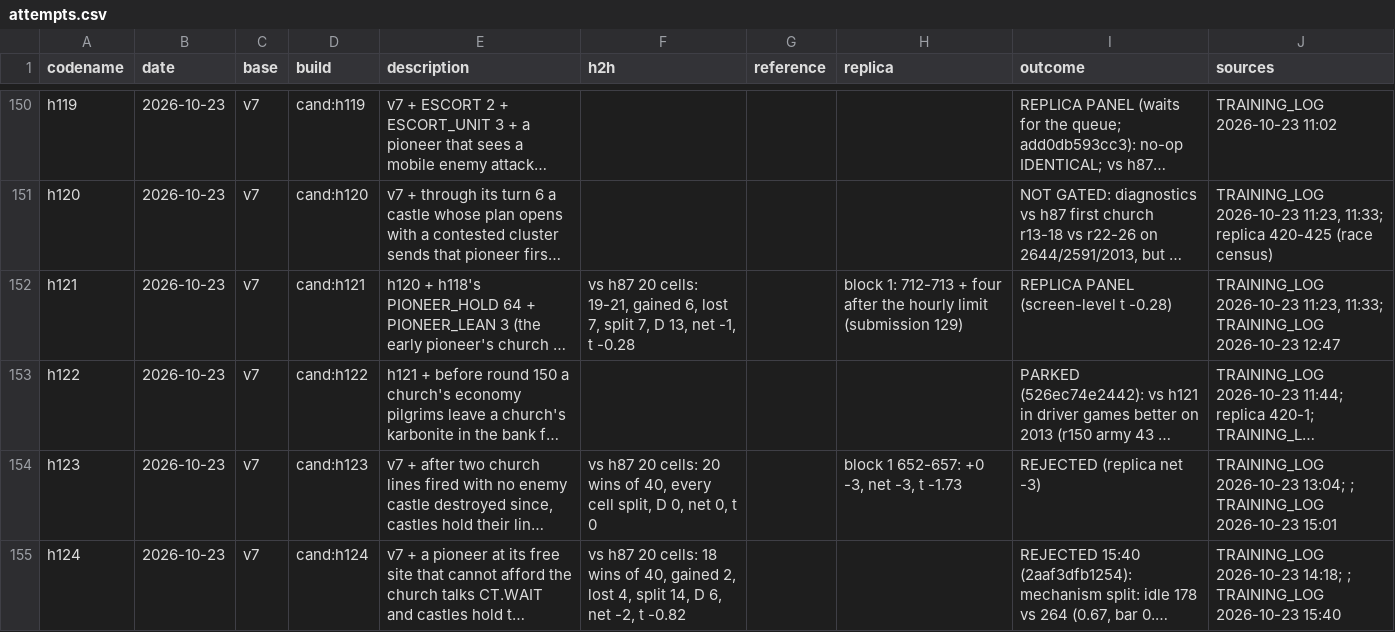
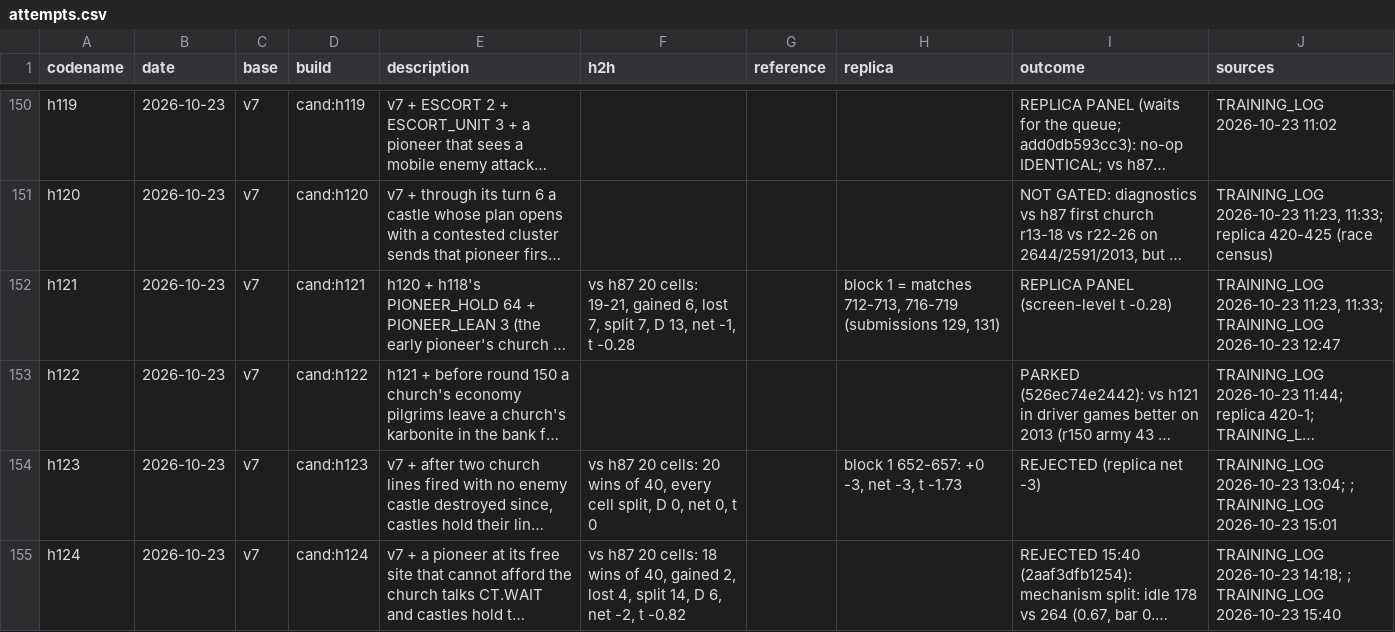
Before and after one commit to terryvanbelle/battlecode19-vibe, a CSV file: progress/attempts.csv, drawn as a sheet; only a part is shown, gaps mark what is left out; long unchanged cells end in …; the diff names each change by its address in the sheet, - before the commit and + after, or states it on an @@ line.

```diff
--- a/progress/attempts.csv
+++ b/progress/attempts.csv
-H152 (replica): block 1: 712-713 + four after the hourly limit (submission 129)
+H152 (replica): block 1 = matches 712-713, 716-719 (submissions 129, 131)
```
Also changed, not shown: tools/progress/submissions.tsv, 2 other files.
